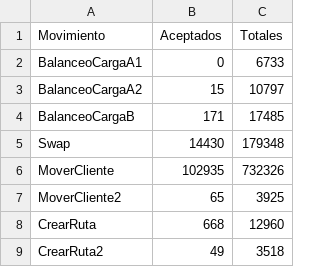
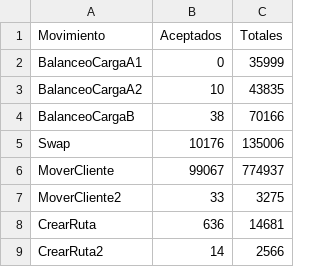
Before and after one commit to SkartenV/DDP, a CSV file: DDP_Experimentacion/Salidas/Semilla 1/Set_A1_Cust_35_1_Movimientos.csv, drawn as a sheet.

```diff
--- a/DDP_Experimentacion/Salidas/Semilla 1/Set_A1_Cust_35_1_Movimientos.csv
+++ b/DDP_Experimentacion/Salidas/Semilla 1/Set_A1_Cust_35_1_Movimientos.csv
@@ -1,9 +1,9 @@
 Movimiento,Aceptados,Totales
-BalanceoCargaA1,0,6733
-BalanceoCargaA2,15,10797
-BalanceoCargaB,171,17485
-Swap,14430,179348
-MoverCliente,102935,732326
-MoverCliente2,65,3925
-CrearRuta,668,12960
-CrearRuta2,49,3518
+BalanceoCargaA1,0,35999
+BalanceoCargaA2,10,43835
+BalanceoCargaB,38,70166
+Swap,10176,135006
+MoverCliente,99067,774937
+MoverCliente2,33,3275
+CrearRuta,636,14681
+CrearRuta2,14,2566
```
Also changed, not shown: DDP_Experimentacion/Salidas/Semilla 1/Set_A1_Cust_10_1_Movimientos.csv, DDP_Experimentacion/Salidas/Semilla 1/Set_A1_Cust_20_1_Movimientos.csv, 27 other files.
